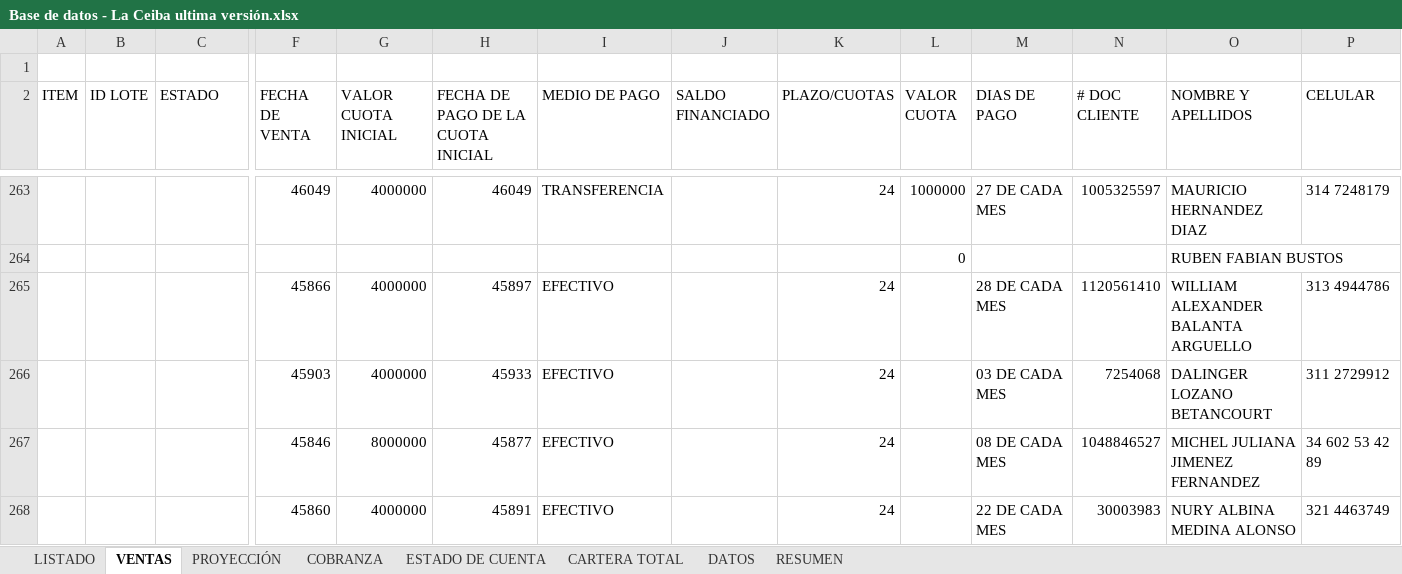
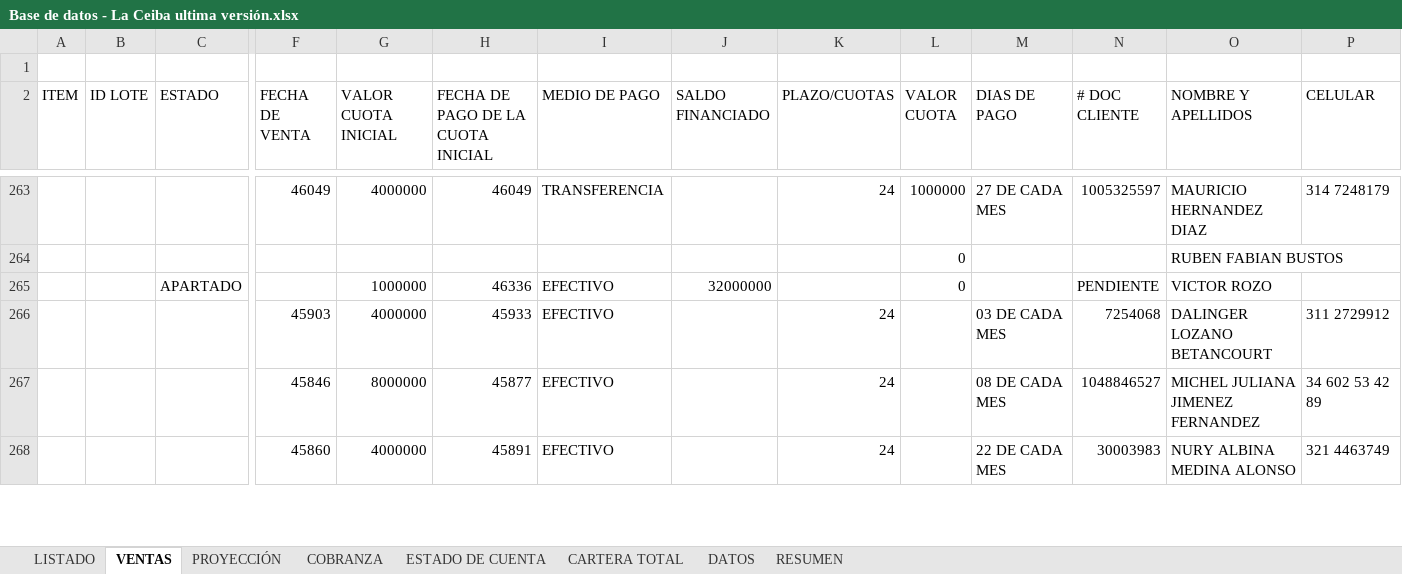
Before and after one commit to ferneyrtic/CeibaApp, an Excel workbook: Base de datos - La Ceiba ultima versión.xlsx, sheet VENTAS, drawn as a sheet; only a part is shown, gaps mark what is left out; values as stored, in another font and other column widths than the file's, no borders; removed rows and columns are numbered as before the commit, all else as after; rows hold the shown columns only; the diff names each change by its address in the sheet, - before the commit and + after, or states it on an @@ line.

Commit message:
Registrar Arras Recibo #3634 de .000.000 para Victor Rozo (LC2 - 28 - 7)

```diff
--- a/Base de datos - La Ceiba ultima versión.xlsx (sheet VENTAS)
+++ b/Base de datos - La Ceiba ultima versión.xlsx (sheet VENTAS)
-row 265:  |  |  | 45866 | 4000000 | 45897 | EFECTIVO |  | 24 |  | 28 DE CADA MES | 1120561410 | WILLIAM ALEXANDER BALANTA ARGUELLO | 313 4944786
+row 265:  |  | APARTADO |  | 1000000 | 46336 | EFECTIVO | 32000000 |  | 0 |  | PENDIENTE | VICTOR ROZO
```
Also changed, not shown: sheet LISTADO, 1 other file.
